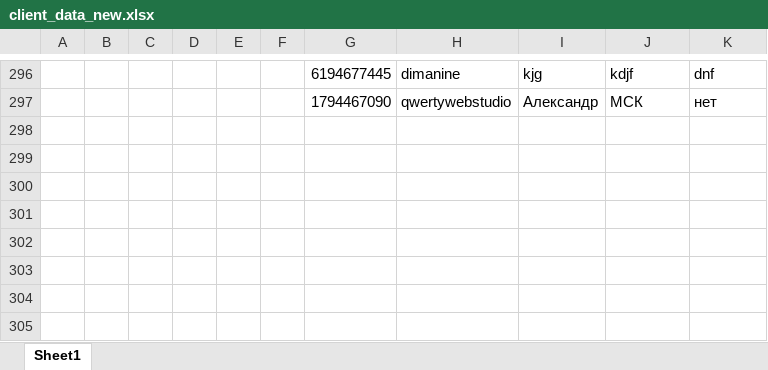
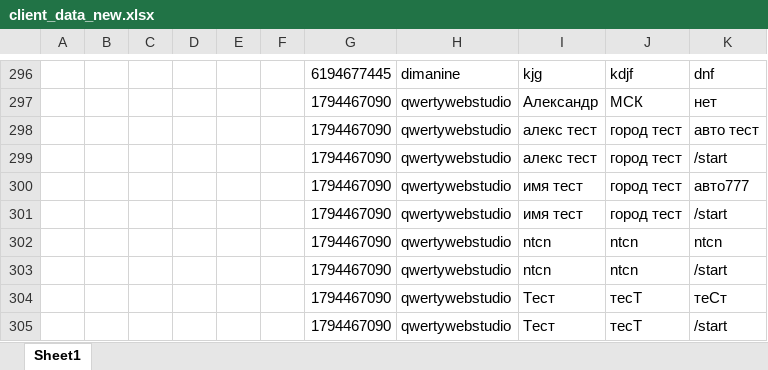
Before and after one commit to QwertyOkay/tgBot12-py392, an Excel workbook: client_data_new.xlsx, sheet Sheet1, drawn as a sheet; only a part is shown, gaps mark what is left out; values as stored, in another font and other column widths than the file's, no borders; the diff names each change by its address in the sheet, - before the commit and + after, or states it on an @@ line.

```diff
--- a/client_data_new.xlsx (sheet Sheet1)
+++ b/client_data_new.xlsx (sheet Sheet1)
+row 298:  |  |  |  |  |  | 1794467090 | qwertywebstudio | алекс тест | город тест | авто тест
+row 299:  |  |  |  |  |  | 1794467090 | qwertywebstudio | алекс тест | город тест | /start
+row 300:  |  |  |  |  |  | 1794467090 | qwertywebstudio | имя тест | город тест | авто777
+row 301:  |  |  |  |  |  | 1794467090 | qwertywebstudio | имя тест | город тест | /start
+row 302:  |  |  |  |  |  | 1794467090 | qwertywebstudio | ntcn | ntcn | ntcn
+row 303:  |  |  |  |  |  | 1794467090 | qwertywebstudio | ntcn | ntcn | /start
+row 304:  |  |  |  |  |  | 1794467090 | qwertywebstudio | Тест | тесТ | теСт
+row 305:  |  |  |  |  |  | 1794467090 | qwertywebstudio | Тест | тесТ | /start
```
Also changed, not shown: 1 other file.
